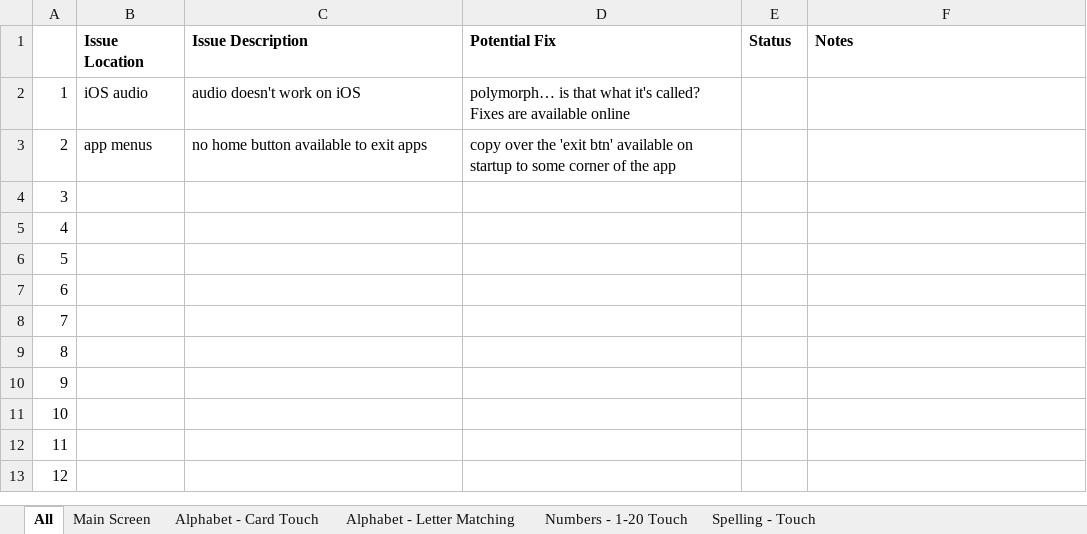
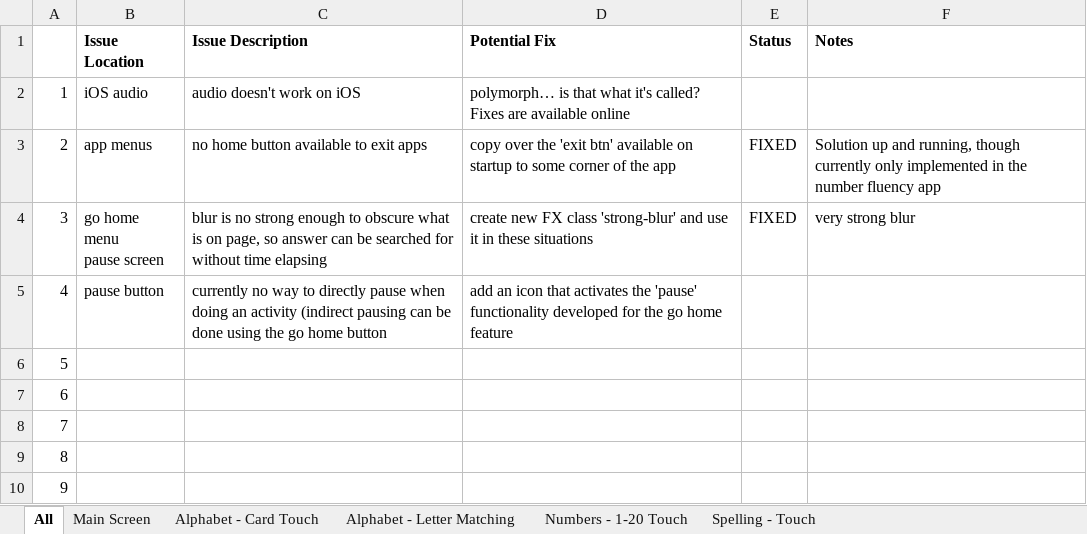
Before and after one commit to ellis0808/KGPSPractice, an Excel workbook: KGPS Practice - Progress & Status.xlsx, sheet All, drawn as a sheet; only a part is shown; the shorter side is filled out with more unchanged rows; values as stored, in another font and other column widths than the file's, no borders; conditional formats not drawn; ↵ is a line break in a cell; the diff names each change by its address in the sheet, - before the commit and + after, or states it on an @@ line.

```diff
--- a/KGPS Practice - Progress & Status.xlsx (sheet All)
+++ b/KGPS Practice - Progress & Status.xlsx (sheet All)
-E3:E4 (Status): (empty)
+E3:E4 (Status): FIXED
-F3 (Notes): (empty)
+F3 (Notes): Solution up and running, though currently only implemented in the number fluency app
-B4 (Issue Location): (empty)
+B4 (Issue Location): go home menu ↵ pause screen
-C4 (Issue Description): (empty)
+C4 (Issue Description): blur is no strong enough to obscure what is on page, so answer can be searched for without time elapsing
-D4 (Potential Fix): (empty)
+D4 (Potential Fix): create new FX class 'strong-blur' and use it in these situations
-F4 (Notes): (empty)
+F4 (Notes): very strong blur
-B5 (Issue Location): (empty)
+B5 (Issue Location): pause button
-C5 (Issue Description): (empty)
+C5 (Issue Description): currently no way to directly pause when doing an activity (indirect pausing can be done using the go home button
-D5 (Potential Fix): (empty)
+D5 (Potential Fix): add an icon that activates the 'pause' functionality developed for the go home feature
```
Also changed, not shown: sheet Numbers - 1-20 Touch, sheet Main Screen, 4 other files.
